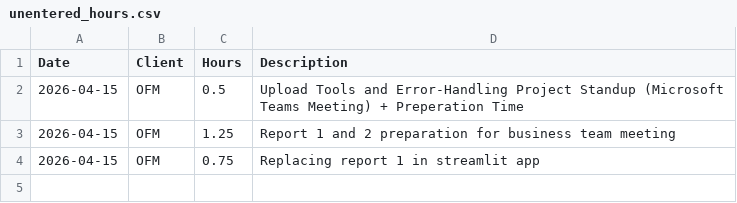
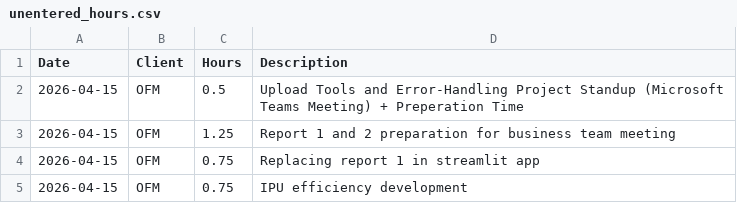
Before and after one commit to cole-nash-plante/hours_app, a CSV file: data/unentered_hours.csv, drawn as a sheet.

Commit message:
Added new unentered hours

```diff
--- a/data/unentered_hours.csv
+++ b/data/unentered_hours.csv
@@ -4 +4,2 @@ Date,Client,Hours,Description
 2026-04-15,OFM,0.75,Replacing report 1 in streamlit app
+2026-04-15,OFM,0.75, IPU efficiency development
```
